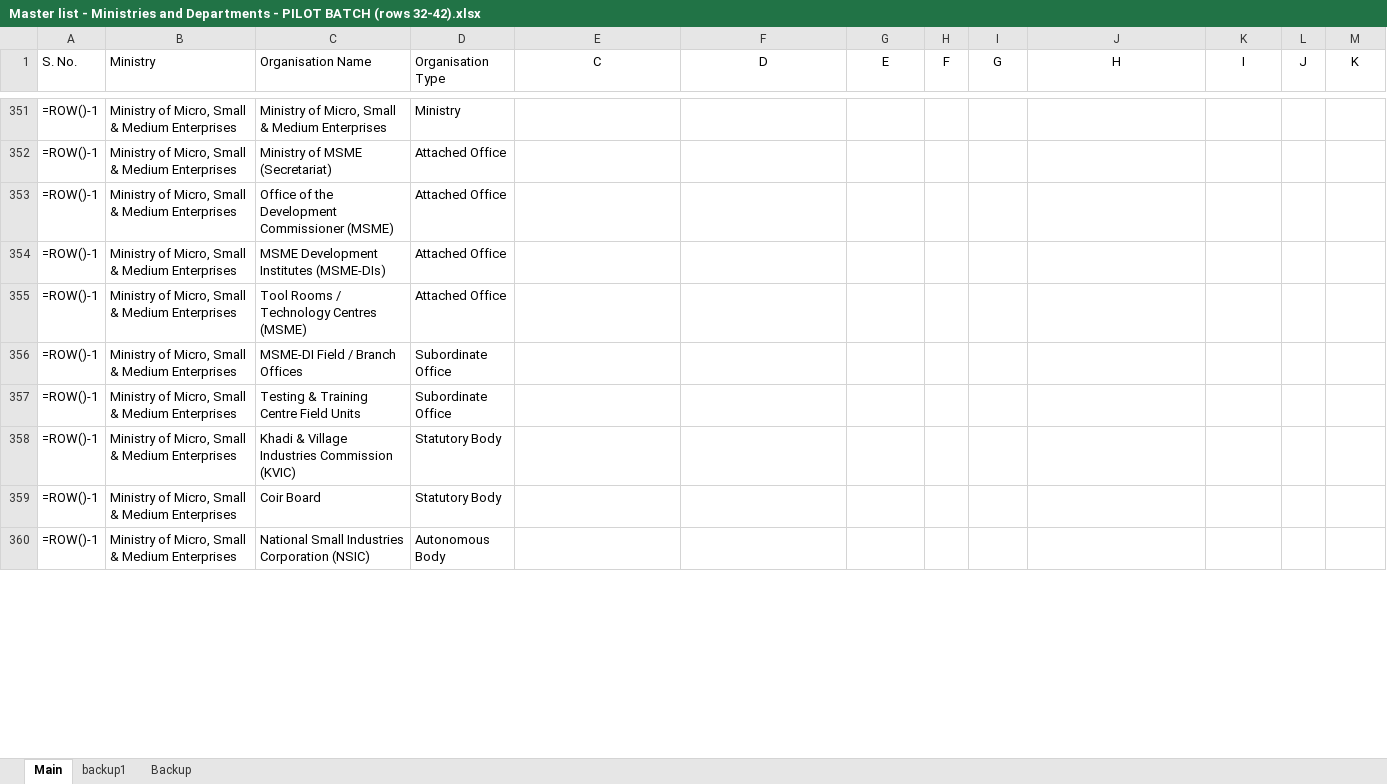
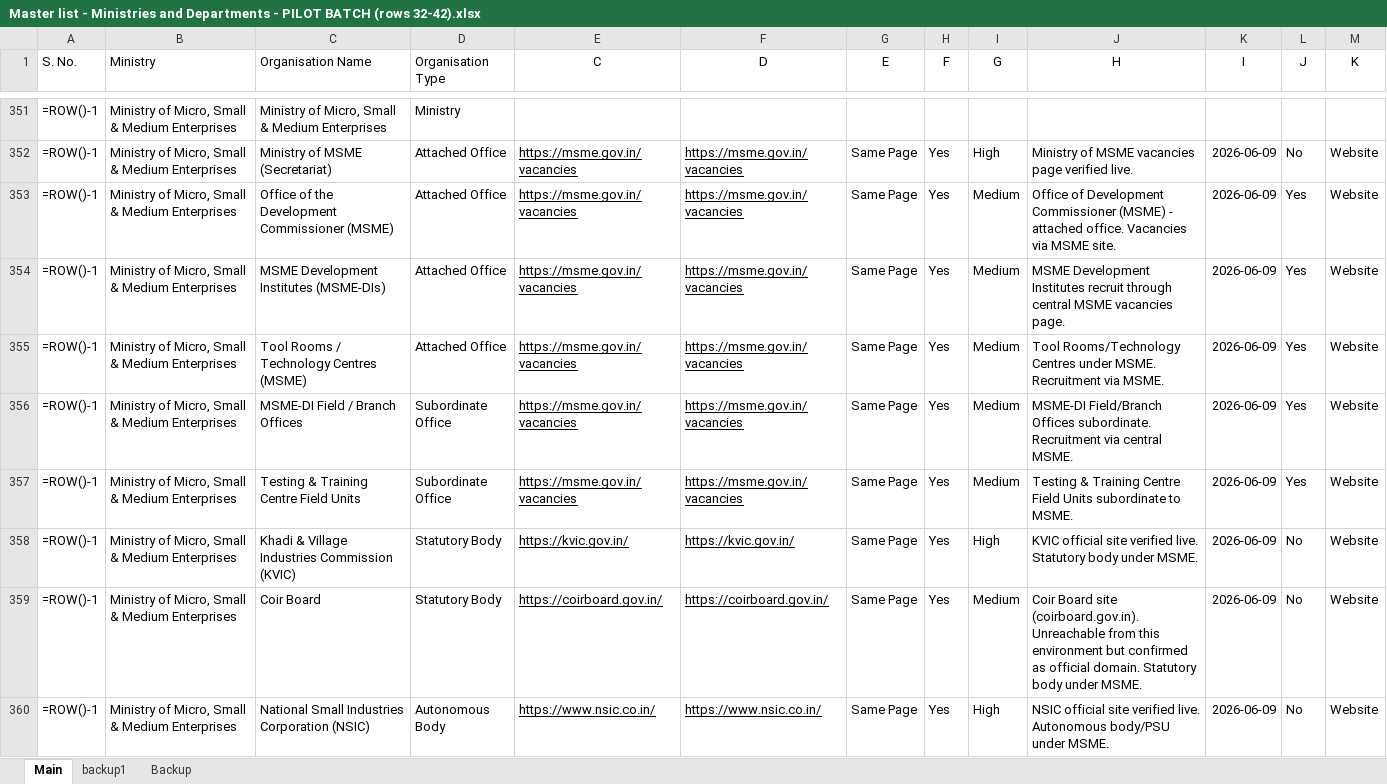
Before and after one commit to nitvivek/URL, an Excel workbook: Master list - Ministries and Departments - PILOT BATCH (rows 32-42).xlsx, sheet Main, drawn as a sheet; only a part is shown, gaps mark what is left out; values as stored, in another font and other column widths than the file's, no borders; formulas without a stored value are shown as written; the diff covers the shown part only; the diff names each change by its address in the sheet, - before the commit and + after, or states it on an @@ line.

Commit message:
Batch 8 (rows 343-392): Law & Justice, MSME, Minority Affairs, MNRE, Panchayati Raj, Parliamentary Affairs

```diff
--- a/Master list - Ministries and Departments - PILOT BATCH (rows 32-42).xlsx (sheet Main)
+++ b/Master list - Ministries and Departments - PILOT BATCH (rows 32-42).xlsx (sheet Main)
-E352:E357 (C): (empty)
+E352:E357 (C): https://msme.gov.in/vacancies
-F352:F357 (D): (empty)
+F352:F357 (D): https://msme.gov.in/vacancies
-G352:G360 (E): (empty)
+G352:G360 (E): Same Page
-H352:H360 (F): (empty)
+H352:H360 (F): Yes
-I352 (G): (empty)
+I352 (G): High
-J352 (H): (empty)
+J352 (H): Ministry of MSME vacancies page verified live.
-K352:K360 (I): (empty)
+K352:K360 (I): 2026-06-09
-L352 (J): (empty)
+L352 (J): No
-M352:M360 (K): (empty)
+M352:M360 (K): Website
-I353:I357 (G): (empty)
+I353:I357 (G): Medium
-J353 (H): (empty)
+J353 (H): Office of Development Commissioner (MSME) - attached office. Vacancies via MSME site.
-L353:L357 (J): (empty)
+L353:L357 (J): Yes
-J354 (H): (empty)
+J354 (H): MSME Development Institutes recruit through central MSME vacancies page.
-J355 (H): (empty)
+J355 (H): Tool Rooms/Technology Centres under MSME. Recruitment via MSME.
-J356 (H): (empty)
+J356 (H): MSME-DI Field/Branch Offices subordinate. Recruitment via central MSME.
-J357 (H): (empty)
+J357 (H): Testing & Training Centre Field Units subordinate to MSME.
-E358 (C): (empty)
+E358 (C): https://kvic.gov.in/
-F358 (D): (empty)
+F358 (D): https://kvic.gov.in/
-I358 (G): (empty)
+I358 (G): High
-J358 (H): (empty)
+J358 (H): KVIC official site verified live. Statutory body under MSME.
-L358:L360 (J): (empty)
+L358:L360 (J): No
-E359 (C): (empty)
+E359 (C): https://coirboard.gov.in/
-F359 (D): (empty)
+F359 (D): https://coirboard.gov.in/
-I359 (G): (empty)
+I359 (G): Medium
-J359 (H): (empty)
+J359 (H): Coir Board site (coirboard.gov.in). Unreachable from this environment but confirmed as official domain. Statutory body under MSME.
-E360 (C): (empty)
+E360 (C): https://www.nsic.co.in/
-F360 (D): (empty)
+F360 (D): https://www.nsic.co.in/
-I360 (G): (empty)
+I360 (G): High
-J360 (H): (empty)
+J360 (H): NSIC official site verified live. Autonomous body/PSU under MSME.
```
Also changed, not shown: 324 edited cells elsewhere in this sheet.
